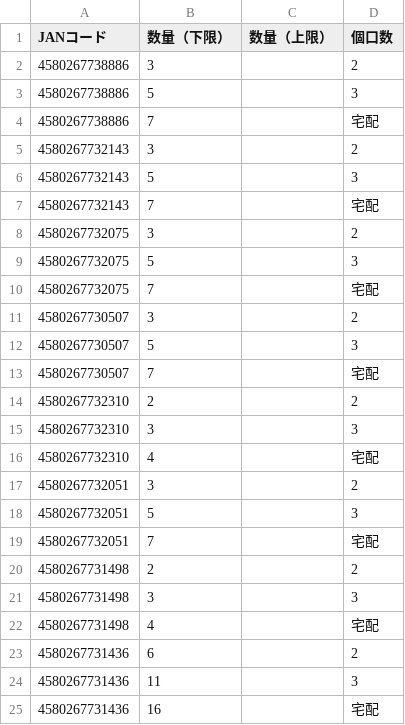
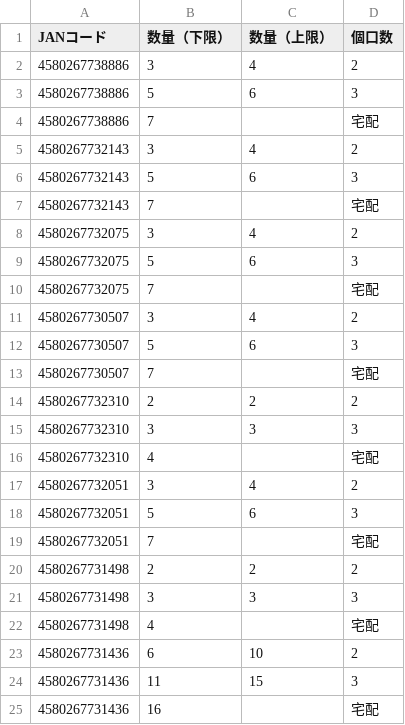
Before and after one commit to kaburera0214-lab/hanyo-converter, a CSV file: koguchimaster.csv, drawn as a sheet.

Commit message:
Update koguchimaster.csv via app

```diff
--- a/koguchimaster.csv
+++ b/koguchimaster.csv
@@ -1,25 +1,25 @@
 JANコード,数量（下限）,数量（上限）,個口数
-4580267738886,3,,2
-4580267738886,5,,3
+4580267738886,3,4,2
+4580267738886,5,6,3
 4580267738886,7,,宅配
-4580267732143,3,,2
-4580267732143,5,,3
+4580267732143,3,4,2
+4580267732143,5,6,3
 4580267732143,7,,宅配
-4580267732075,3,,2
-4580267732075,5,,3
+4580267732075,3,4,2
+4580267732075,5,6,3
 4580267732075,7,,宅配
-4580267730507,3,,2
-4580267730507,5,,3
+4580267730507,3,4,2
+4580267730507,5,6,3
 4580267730507,7,,宅配
-4580267732310,2,,2
-4580267732310,3,,3
+4580267732310,2,2,2
+4580267732310,3,3,3
 4580267732310,4,,宅配
-4580267732051,3,,2
-4580267732051,5,,3
+4580267732051,3,4,2
+4580267732051,5,6,3
 4580267732051,7,,宅配
-4580267731498,2,,2
-4580267731498,3,,3
+4580267731498,2,2,2
+4580267731498,3,3,3
 4580267731498,4,,宅配
-4580267731436,6,,2
-4580267731436,11,,3
+4580267731436,6,10,2
+4580267731436,11,15,3
 4580267731436,16,,宅配
```
